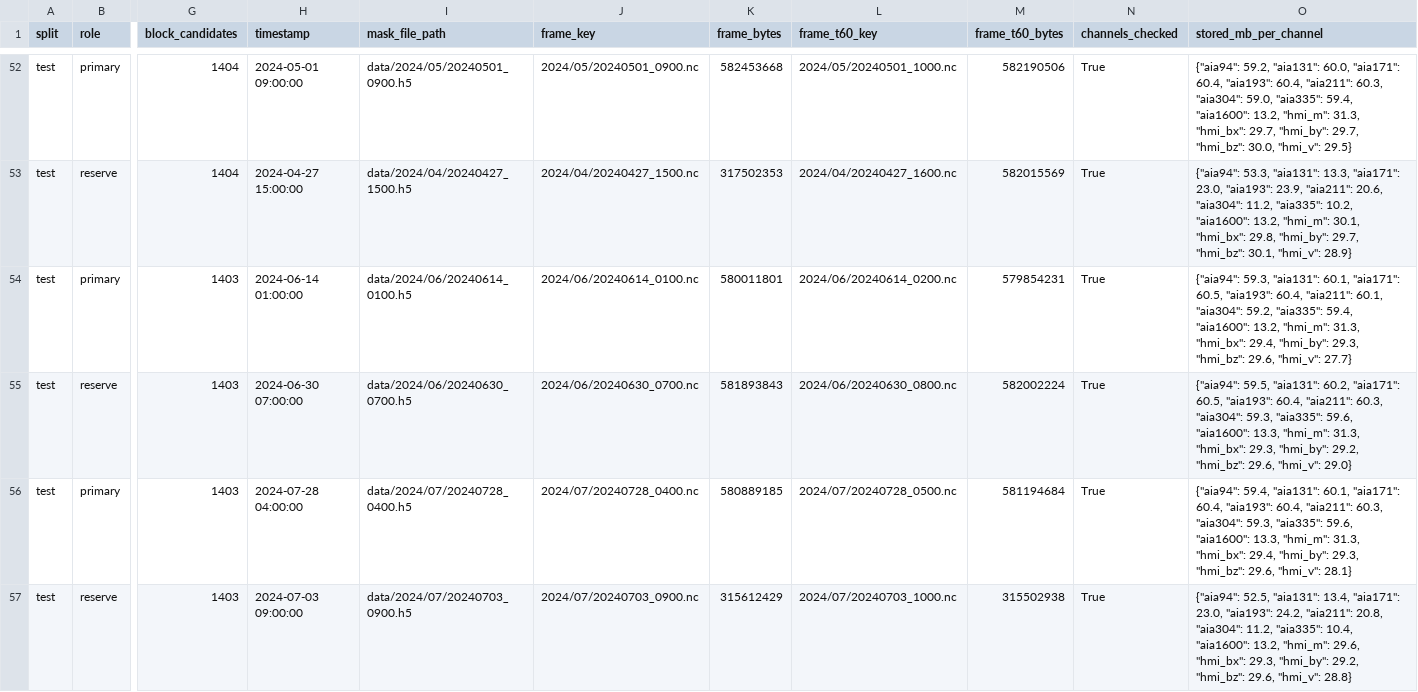
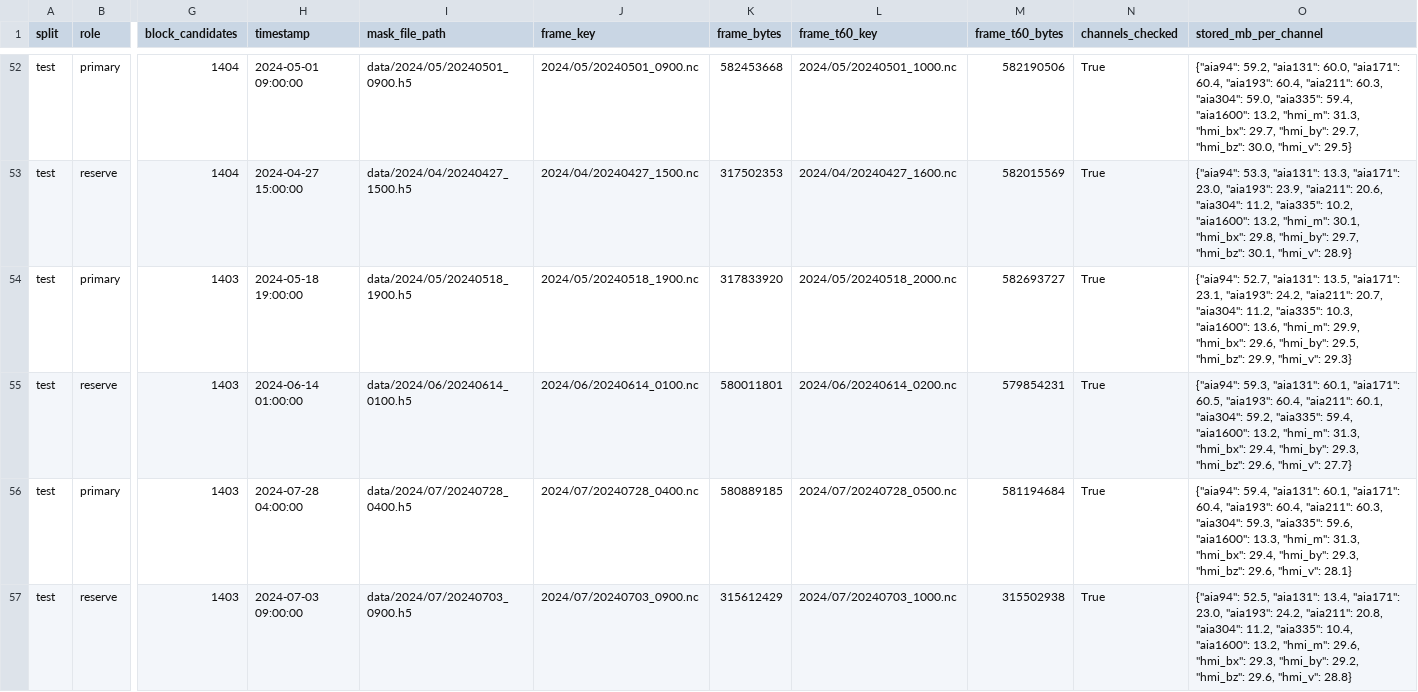
Before and after one commit to harrybao/NJIT-CCSC-Reproduction, a CSV file: results/Surya/ar_segmentation/sample_test.csv, drawn as a sheet; only a part is shown, gaps mark what is left out; the diff names each change by its address in the sheet, - before the commit and + after, or states it on an @@ line.

```diff
--- a/results/Surya/ar_segmentation/sample_test.csv
+++ b/results/Surya/ar_segmentation/sample_test.csv
-H54 (timestamp): 2024-06-14 01:00:00
+H54 (timestamp): 2024-05-18 19:00:00
-I54 (mask_file_path): data/2024/06/20240614_0100.h5
+I54 (mask_file_path): data/2024/05/20240518_1900.h5
-J54 (frame_key): 2024/06/20240614_0100.nc
+J54 (frame_key): 2024/05/20240518_1900.nc
-K54 (frame_bytes): 580011801
+K54 (frame_bytes): 317833920
-L54 (frame_t60_key): 2024/06/20240614_0200.nc
+L54 (frame_t60_key): 2024/05/20240518_2000.nc
-M54 (frame_t60_bytes): 579854231
+M54 (frame_t60_bytes): 582693727
-O54 (stored_mb_per_channel): {"aia94": 59.3, "aia131": 60.1, "aia171": 60.5, "aia193": 60.4, "aia211": 60.1, "aia304": 59.2, "aia335": 59.4, "aia1600": 13.2, "hmi_m": 31.3, "hmi_bx": 29.4, "hmi_by": 29.3, "hmi_bz": 29.6, "hmi_v": 27.7}
+O54 (stored_mb_per_channel): {"aia94": 52.7, "aia131": 13.5, "aia171": 23.1, "aia193": 24.2, "aia211": 20.7, "aia304": 11.2, "aia335": 10.3, "aia1600": 13.6, "hmi_m": 29.9, "hmi_bx": 29.6, "hmi_by": 29.5, "hmi_bz": 29.9, "hmi_v": 29.3}
-H55 (timestamp): 2024-06-30 07:00:00
+H55 (timestamp): 2024-06-14 01:00:00
-I55 (mask_file_path): data/2024/06/20240630_0700.h5
+I55 (mask_file_path): data/2024/06/20240614_0100.h5
-J55 (frame_key): 2024/06/20240630_0700.nc
+J55 (frame_key): 2024/06/20240614_0100.nc
-K55 (frame_bytes): 581893843
+K55 (frame_bytes): 580011801
-L55 (frame_t60_key): 2024/06/20240630_0800.nc
+L55 (frame_t60_key): 2024/06/20240614_0200.nc
-M55 (frame_t60_bytes): 582002224
+M55 (frame_t60_bytes): 579854231
-O55 (stored_mb_per_channel): {"aia94": 59.5, "aia131": 60.2, "aia171": 60.5, "aia193": 60.4, "aia211": 60.3, "aia304": 59.3, "aia335": 59.6, "aia1600": 13.3, "hmi_m": 31.3, "hmi_bx": 29.3, "hmi_by": 29.2, "hmi_bz": 29.6, "hmi_v": 29.0}
+O55 (stored_mb_per_channel): {"aia94": 59.3, "aia131": 60.1, "aia171": 60.5, "aia193": 60.4, "aia211": 60.1, "aia304": 59.2, "aia335": 59.4, "aia1600": 13.2, "hmi_m": 31.3, "hmi_bx": 29.4, "hmi_by": 29.3, "hmi_bz": 29.6, "hmi_v": 27.7}
```
Also changed, not shown: 4 other files.
